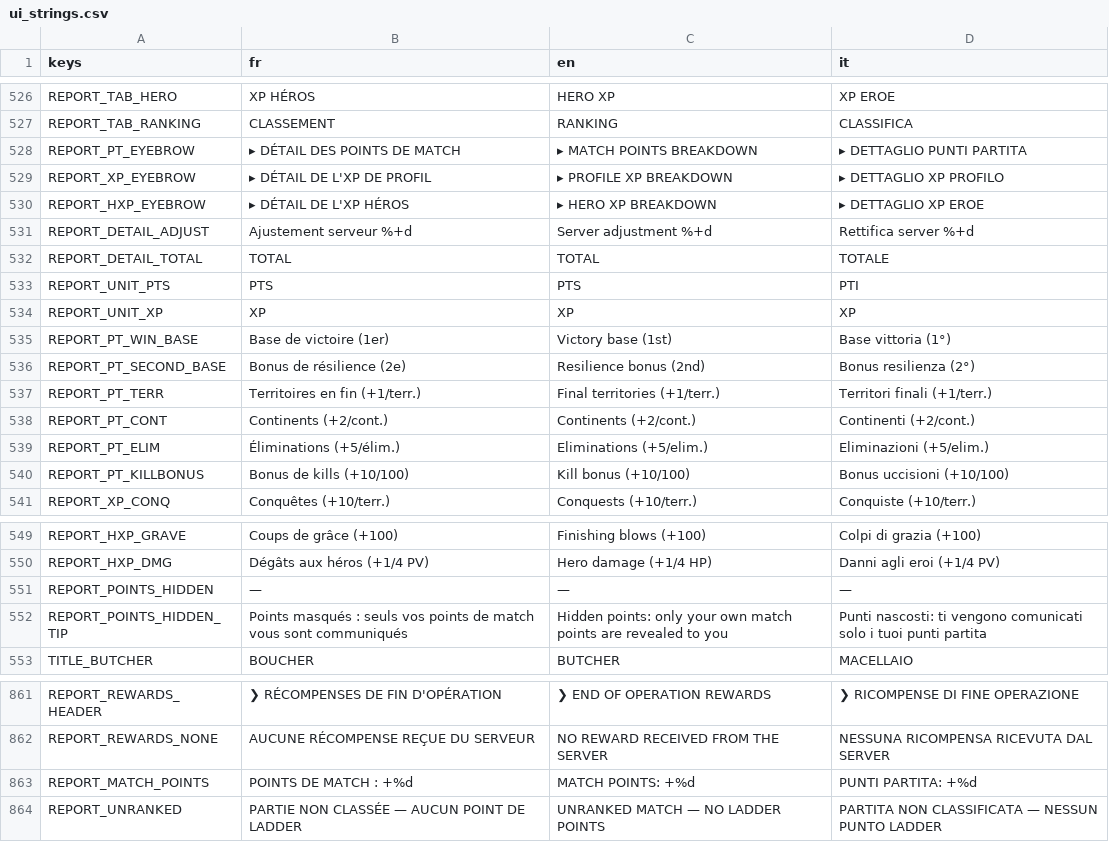
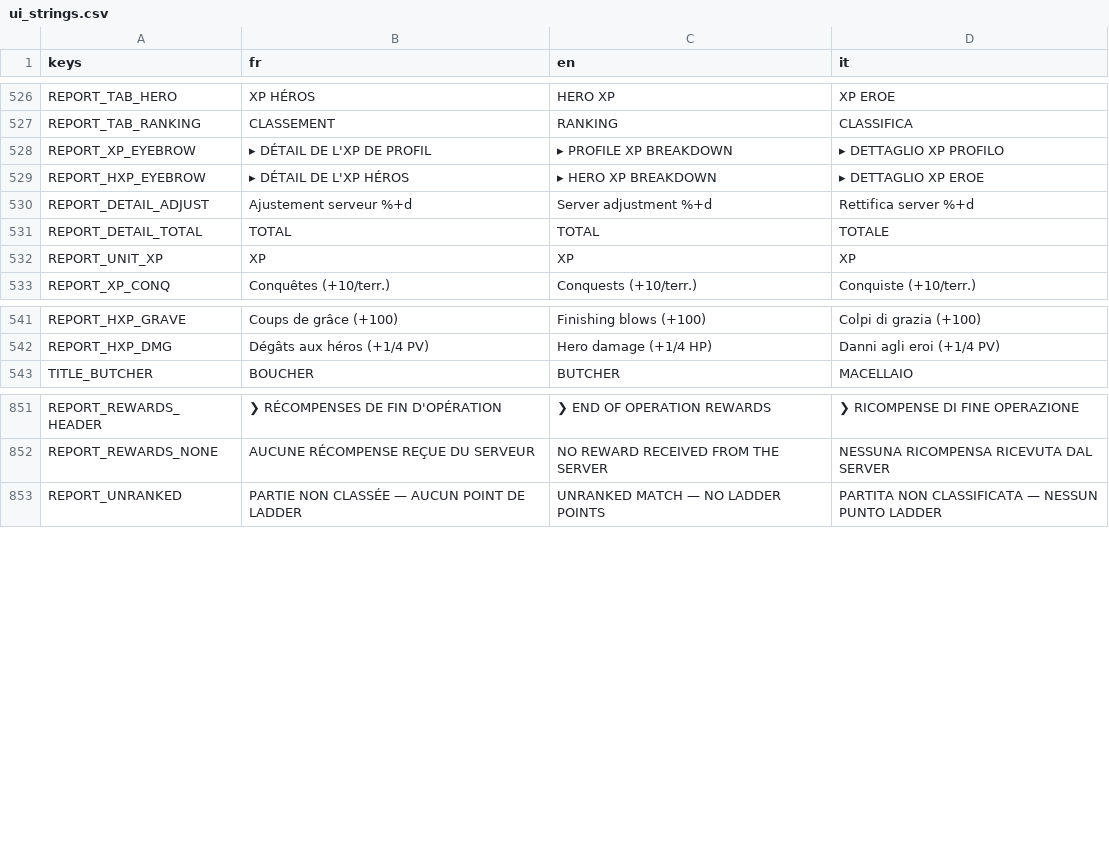
Before and after one commit to Hakim1195/Wasteland-Warfare-Frontend, a CSV file: translations/ui_strings.csv, drawn as a sheet; only a part is shown, gaps mark what is left out; the diff names each change by its address in the sheet, - before the commit and + after, or states it on an @@ line.

```diff
--- a/translations/ui_strings.csv
+++ b/translations/ui_strings.csv
-row 528: REPORT_PT_EYEBROW | ▸ DÉTAIL DES POINTS DE MATCH | ▸ MATCH POINTS BREAKDOWN | ▸ DETTAGLIO PUNTI PARTITA
-row 533: REPORT_UNIT_PTS | PTS | PTS | PTI
-row 535: REPORT_PT_WIN_BASE | Base de victoire (1er) | Victory base (1st) | Base vittoria (1°)
-row 536: REPORT_PT_SECOND_BASE | Bonus de résilience (2e) | Resilience bonus (2nd) | Bonus resilienza (2°)
-row 537: REPORT_PT_TERR | Territoires en fin (+1/terr.) | Final territories (+1/terr.) | Territori finali (+1/terr.)
-row 538: REPORT_PT_CONT | Continents (+2/cont.) | Continents (+2/cont.) | Continenti (+2/cont.)
-row 539: REPORT_PT_ELIM | Éliminations (+5/élim.) | Eliminations (+5/elim.) | Eliminazioni (+5/elim.)
-row 540: REPORT_PT_KILLBONUS | Bonus de kills (+10/100) | Kill bonus (+10/100) | Bonus uccisioni (+10/100)
-row 551: REPORT_POINTS_HIDDEN | — | — | —
-row 552: REPORT_POINTS_HIDDEN_TIP | Points masqués : seuls vos points de match vous sont communiqués | Hidden points: only your own match points are revealed to you | Punti nascosti: ti vengono comunicati solo i tuoi punti partita
-row 863: REPORT_MATCH_POINTS | POINTS DE MATCH : +%d | MATCH POINTS: +%d | PUNTI PARTITA: +%d
```
Also changed, not shown: 8 other files.
